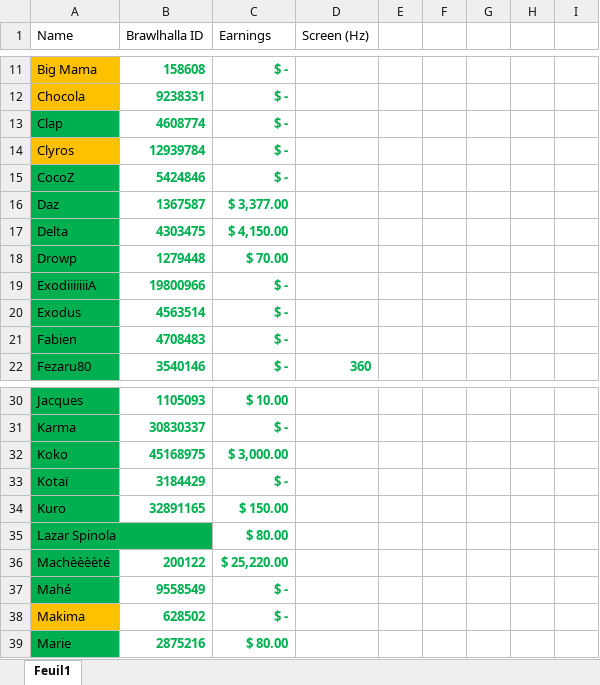
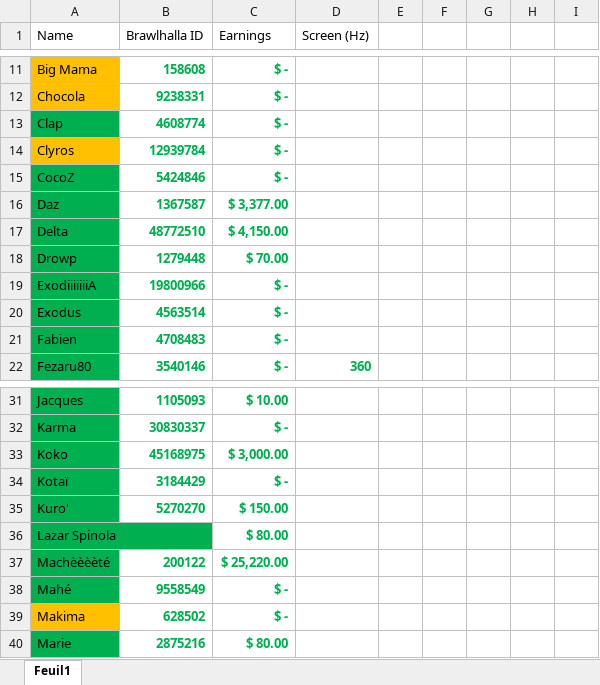
Before and after one commit to alexisradice/BrawlRanksBackend, an Excel workbook: bestPlayers.xlsx, sheet Feuil1, drawn as a sheet; only a part is shown, gaps mark what is left out; values as stored, in another font and other column widths than the file's, no borders; table styles not drawn; addresses are those after the commit; the diff covers the shown part only; the diff names each change by its address in the sheet, - before the commit and + after, or states it on an @@ line.

```diff
--- a/bestPlayers.xlsx (sheet Feuil1)
+++ b/bestPlayers.xlsx (sheet Feuil1)
-B17 (Brawlhalla ID): 4303475
+B17 (Brawlhalla ID): 48772510
-A35 (Name): Kuro
+A35 (Name): Kuro'
-B35 (Brawlhalla ID): 32891165
+B35 (Brawlhalla ID): 5270270
```
Also changed, not shown: 3 added rows, 1 removed row, 6 edited cells and cell formats elsewhere in this sheet.
